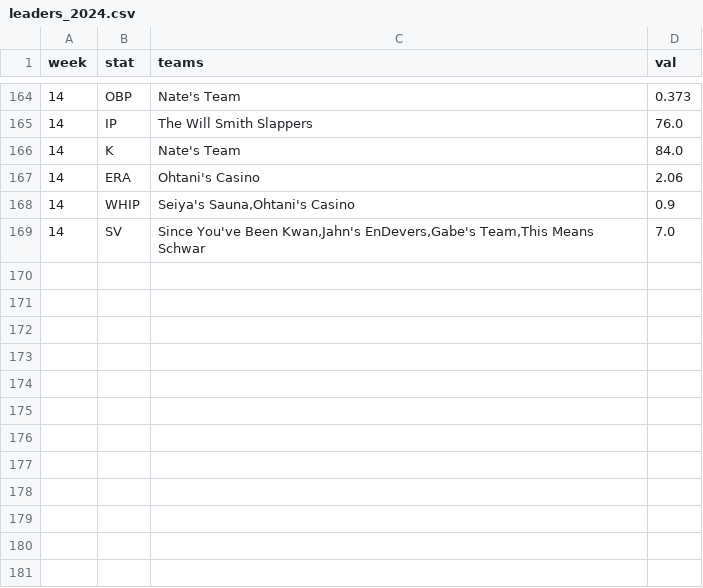
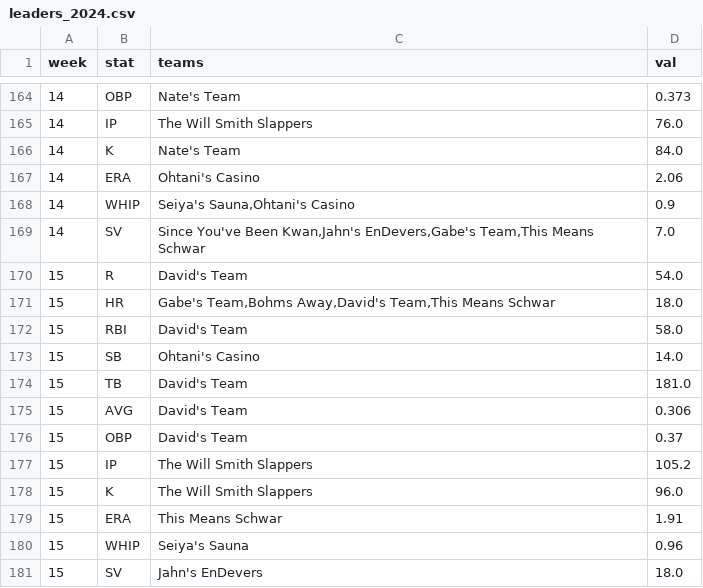
Before and after one commit to maflancer/baseball, a CSV file: public/data/leaders_2024.csv, drawn as a sheet; only a part is shown, gaps mark what is left out.

```diff
--- a/public/data/leaders_2024.csv
+++ b/public/data/leaders_2024.csv
@@ -169 +169,13 @@ week,stat,teams,val
 14,SV,"Since You've Been Kwan,Jahn's EnDevers,Gabe's Team,This Means Schwar",7.0
+15,R,David's Team,54.0
+15,HR,"Gabe's Team,Bohms Away,David's Team,This Means Schwar",18.0
+15,RBI,David's Team,58.0
+15,SB,Ohtani's Casino,14.0
+15,TB,David's Team,181.0
+15,AVG,David's Team,0.306
+15,OBP,David's Team,0.37
+15,IP,The Will Smith Slappers,105.2
+15,K,The Will Smith Slappers,96.0
+15,ERA,This Means Schwar,1.91
+15,WHIP,Seiya's Sauna,0.96
+15,SV,Jahn's EnDevers,18.0
```
Also changed, not shown: public/data/standings_2024.csv, public/data/stats_2024.csv.
